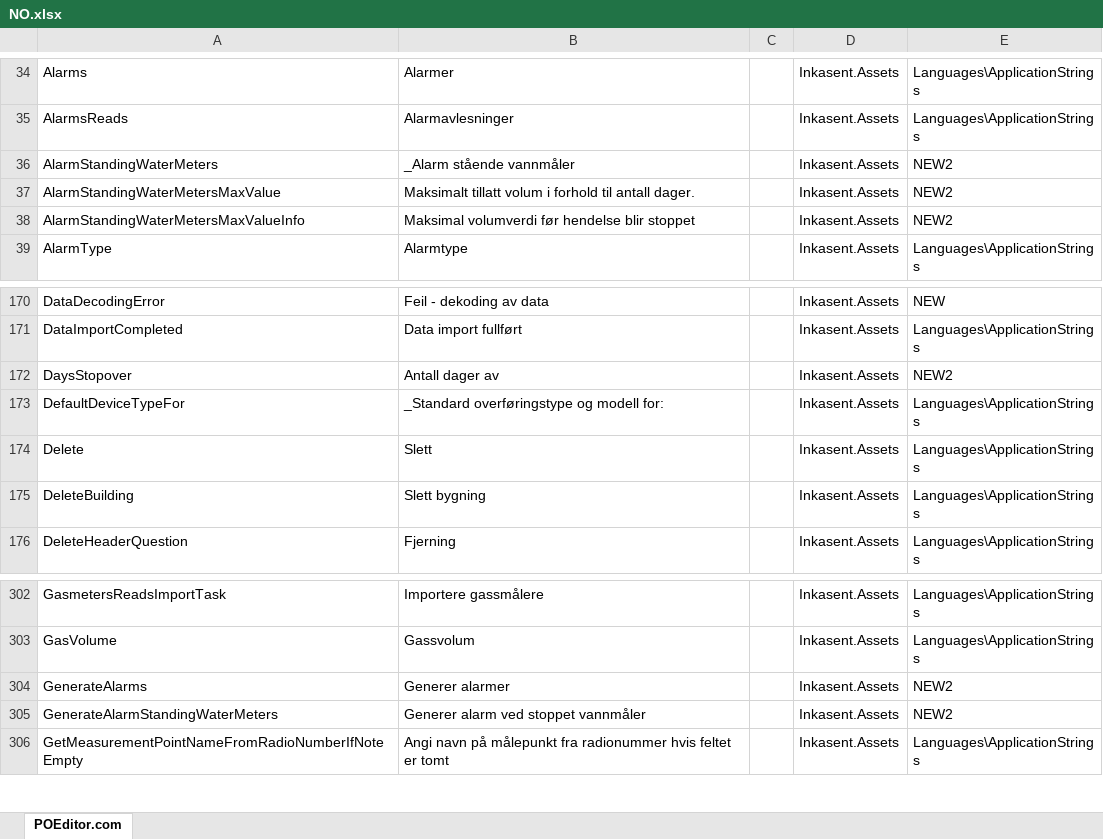
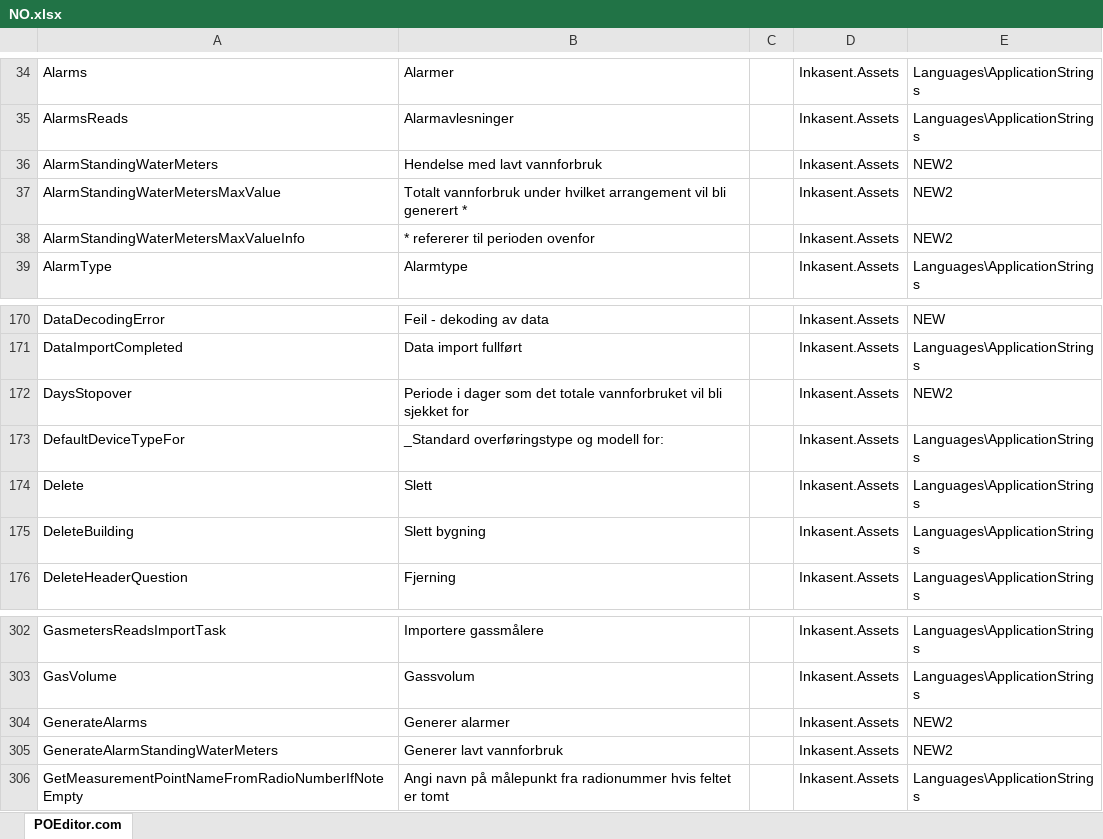
Before and after one commit to ApaPow/Ink--asentPC, an Excel workbook: NO.xlsx, sheet POEditor.com, drawn as a sheet; only a part is shown, gaps mark what is left out; values as stored, in another font and other column widths than the file's, no borders; the diff names each change by its address in the sheet, - before the commit and + after, or states it on an @@ line.

Commit message:
Update NO.xlsx (POEditor.com)

```diff
--- a/NO.xlsx (sheet POEditor.com)
+++ b/NO.xlsx (sheet POEditor.com)
-B36: _Alarm stående vannmåler
+B36: Hendelse med lavt vannforbruk
-B37: Maksimalt tillatt volum i forhold til antall dager.
+B37: Totalt vannforbruk under hvilket arrangement vil bli generert *
-B38: Maksimal volumverdi før hendelse blir stoppet
+B38: * refererer til perioden ovenfor
-B172: Antall dager av
+B172: Periode i dager som det totale vannforbruket vil bli sjekket for
-B305: Generer alarm ved stoppet vannmåler
+B305: Generer lavt vannforbruk
```
